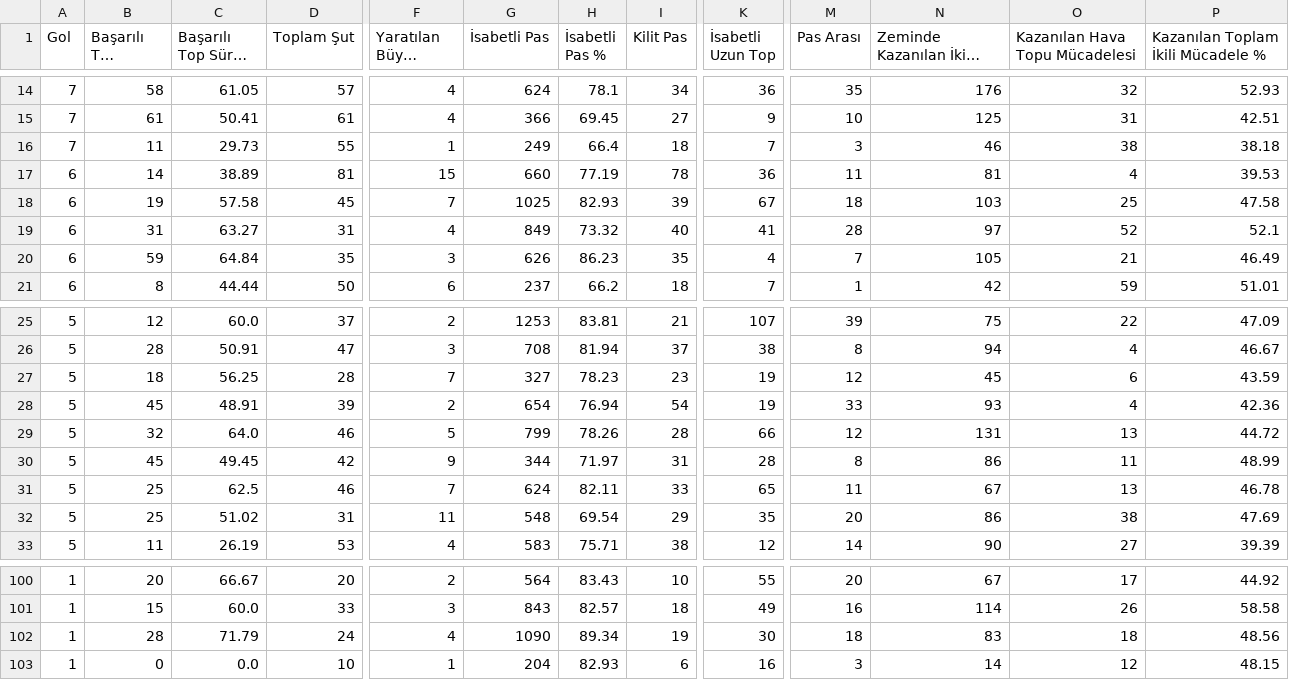
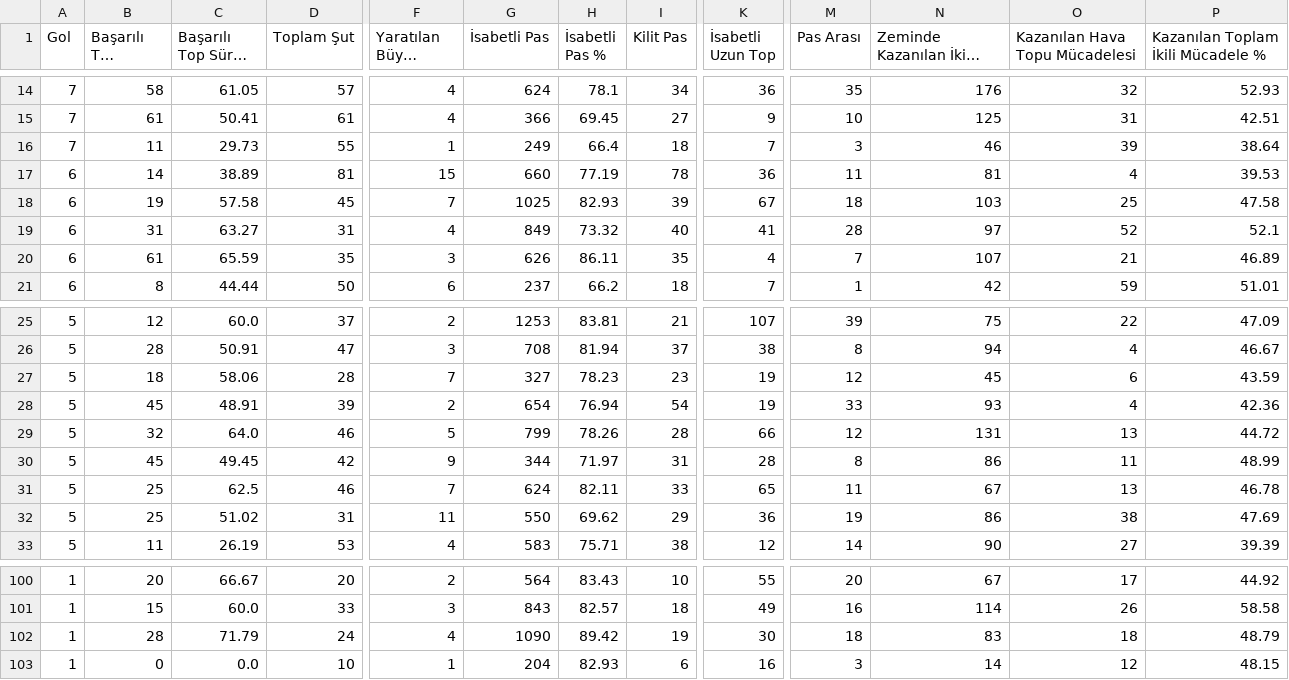
Before and after one commit to scatterradarcsv/csv_scatter_radar_total, a CSV file: midfielders.csv, drawn as a sheet; only a part is shown, gaps mark what is left out; long unchanged cells end in …; the diff names each change by its address in the sheet, - before the commit and + after, or states it on an @@ line.

Commit message:
Updated midfielders.csv

```diff
--- a/midfielders.csv
+++ b/midfielders.csv
-O16 (Kazanılan Hava Topu Mücadelesi): 38
+O16 (Kazanılan Hava Topu Mücadelesi): 39
-P16: 38.18
+P16: 38.64
-B20 (Başarılı Top Sürme): 59
+B20 (Başarılı Top Sürme): 61
-C20 (Başarılı Top Sürme %): 64.84
+C20 (Başarılı Top Sürme %): 65.59
-H20 (İsabetli Pas %): 86.23
+H20 (İsabetli Pas %): 86.11
-N20 (Zeminde Kazanılan İkili Mücadele): 105
+N20 (Zeminde Kazanılan İkili Mücadele): 107
-P20: 46.49
+P20: 46.89
-C27 (Başarılı Top Sürme %): 56.25
+C27 (Başarılı Top Sürme %): 58.06
-G32 (İsabetli Pas): 548
+G32 (İsabetli Pas): 550
-H32 (İsabetli Pas %): 69.54
+H32 (İsabetli Pas %): 69.62
-K32 (İsabetli Uzun Top): 35
+K32 (İsabetli Uzun Top): 36
-M32 (Pas Arası): 20
+M32 (Pas Arası): 19
-H102 (İsabetli Pas %): 89.34
+H102 (İsabetli Pas %): 89.42
-P102: 48.56
+P102: 48.79
```
